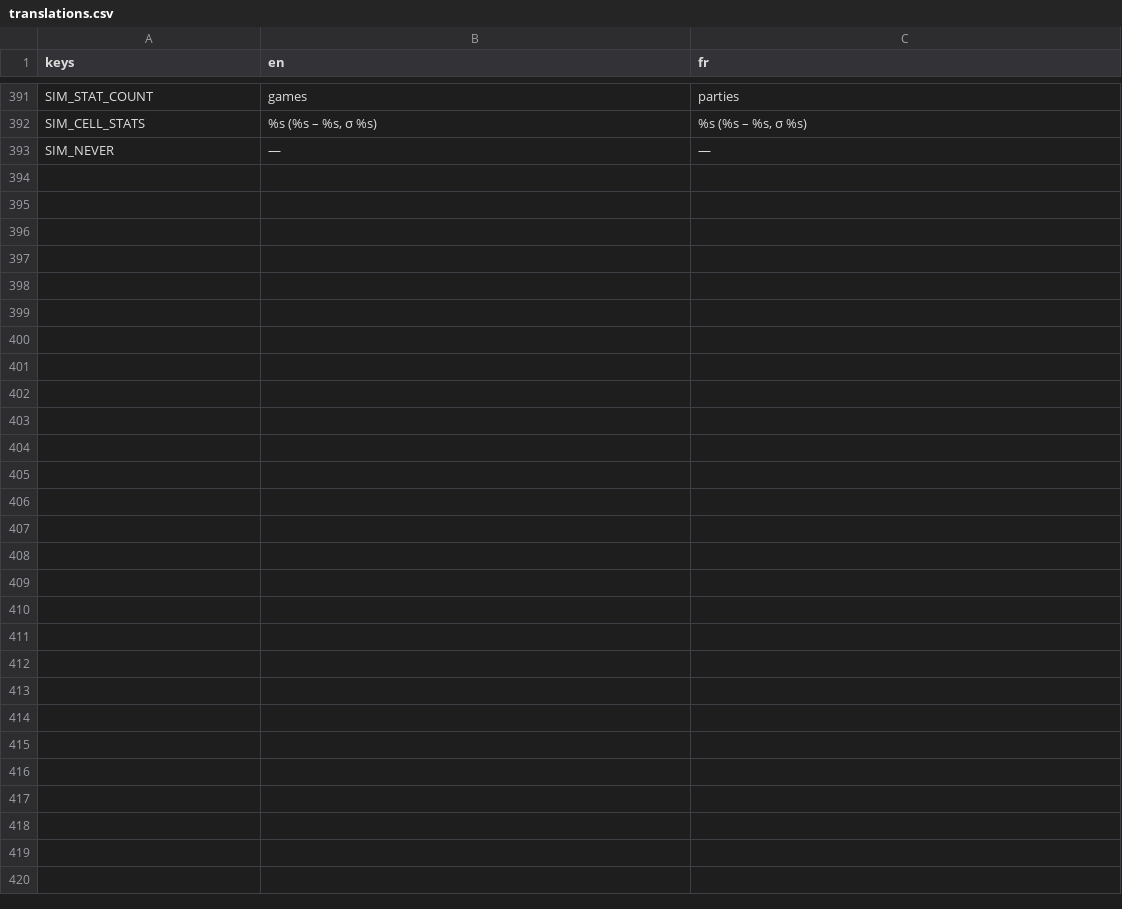
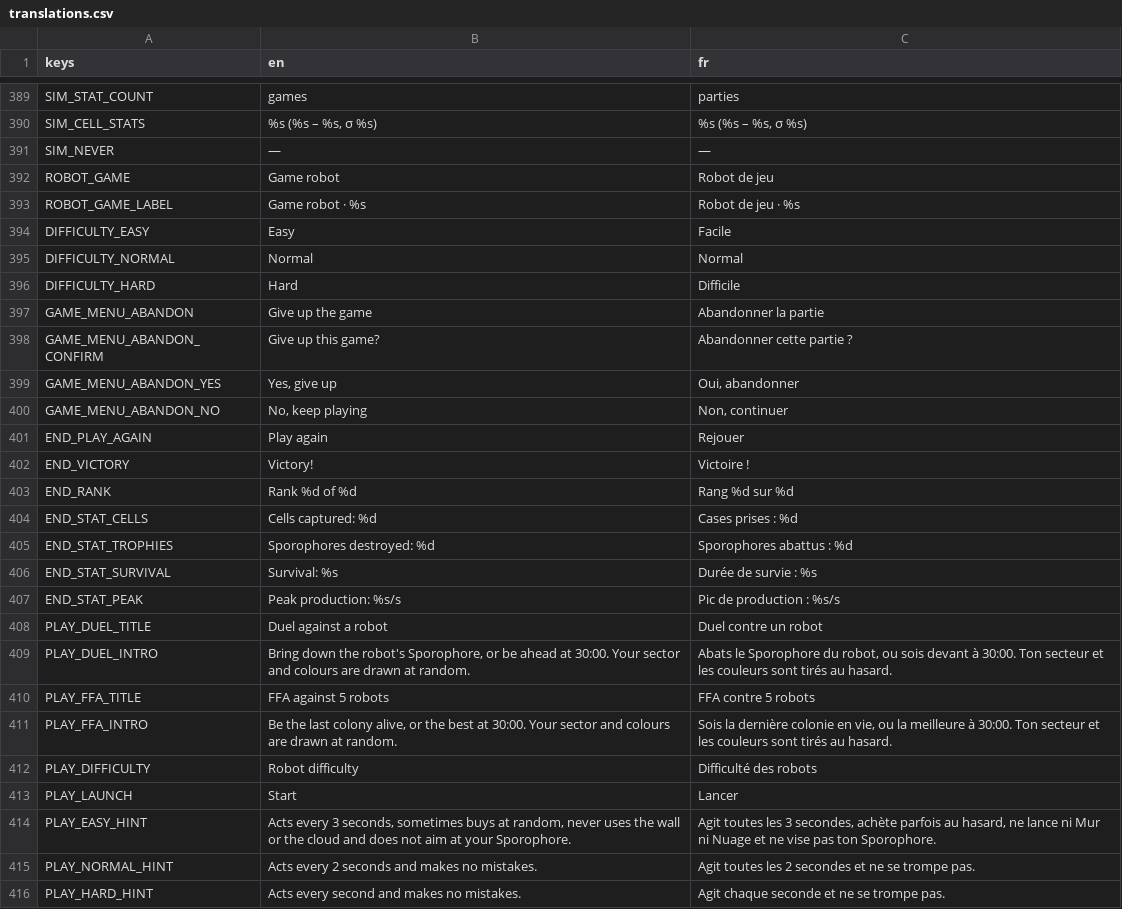
Before and after one commit to Kromiss/Mycelium, a CSV file: i18n/translations.csv, drawn as a sheet; only a part is shown, gaps mark what is left out; the diff covers the shown part only.

```diff
--- a/i18n/translations.csv
+++ b/i18n/translations.csv
@@ -393 +391,26 @@ SIM_CELL_STATS,"%s (%s – %s, σ %s)","%s (%s – %s, σ %s)"
 SIM_NEVER,—,—
+ROBOT_GAME,Game robot,Robot de jeu
+ROBOT_GAME_LABEL,Game robot · %s,Robot de jeu · %s
+DIFFICULTY_EASY,Easy,Facile
+DIFFICULTY_NORMAL,Normal,Normal
+DIFFICULTY_HARD,Hard,Difficile
+GAME_MENU_ABANDON,Give up the game,Abandonner la partie
+GAME_MENU_ABANDON_CONFIRM,Give up this game?,Abandonner cette partie ?
+GAME_MENU_ABANDON_YES,"Yes, give up","Oui, abandonner"
+GAME_MENU_ABANDON_NO,"No, keep playing","Non, continuer"
+END_PLAY_AGAIN,Play again,Rejouer
+END_VICTORY,Victory!,Victoire !
+END_RANK,Rank %d of %d,Rang %d sur %d
+END_STAT_CELLS,Cells captured: %d,Cases prises : %d
+END_STAT_TROPHIES,Sporophores destroyed: %d,Sporophores abattus : %d
+END_STAT_SURVIVAL,Survival: %s,Durée de survie : %s
+END_STAT_PEAK,Peak production: %s/s,Pic de production : %s/s
+PLAY_DUEL_TITLE,Duel against a robot,Duel contre un robot
+PLAY_DUEL_INTRO,"Bring down the robot's Sporophore, or be ahead at 30:00. Your sector and colours are drawn at random.","Abats le Sporophore du robot, ou sois devant à 30:00. Ton secteur et les couleurs sont tirés au hasard."
+PLAY_FFA_TITLE,FFA against 5 robots,FFA contre 5 robots
+PLAY_FFA_INTRO,"Be the last colony alive, or the best at 30:00. Your sector and colours are drawn at random.","Sois la dernière colonie en vie, ou la meilleure à 30:00. Ton secteur et les couleurs sont tirés au hasard."
+PLAY_DIFFICULTY,Robot difficulty,Difficulté des robots
+PLAY_LAUNCH,Start,Lancer
+PLAY_EASY_HINT,"Acts every 3 seconds, sometimes buys at random, never uses the wall or the cloud and does not aim at your Sporophore.","Agit toutes les 3 secondes, achète parfois au hasard, ne lance ni Mur ni Nuage et ne vise pas ton Sporophore."
+PLAY_NORMAL_HINT,Acts every 2 seconds and makes no mistakes.,Agit toutes les 2 secondes et ne se trompe pas.
+PLAY_HARD_HINT,Acts every second and makes no mistakes.,Agit chaque seconde et ne se trompe pas.
```
Also changed, not shown: 2 removed rows elsewhere in this file, 45 other files.
